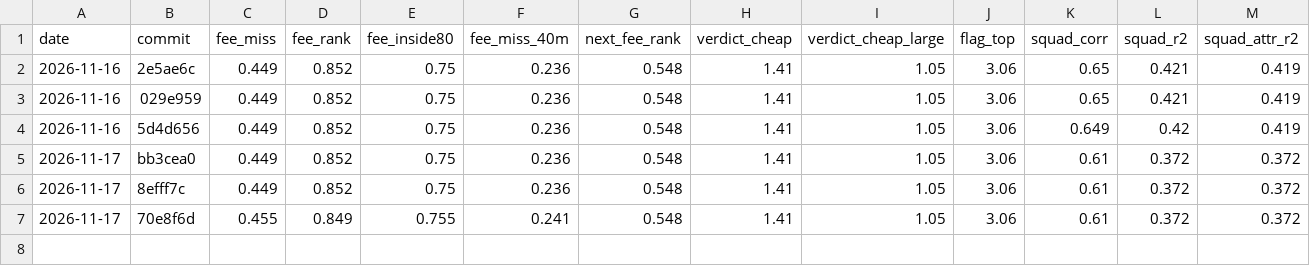
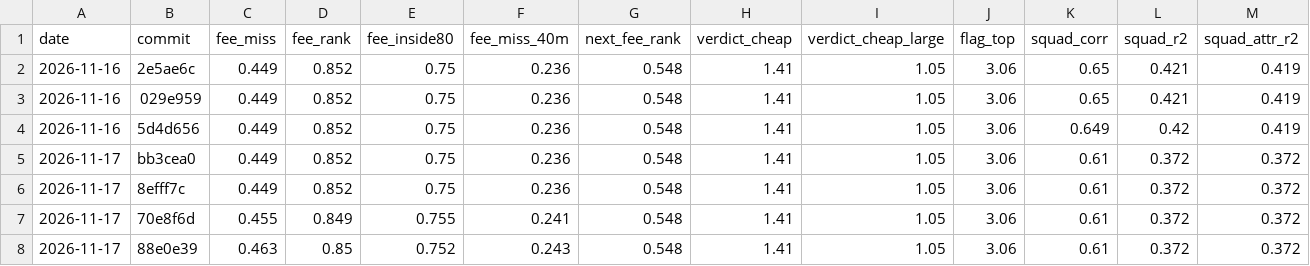
Before and after one commit to joachimmilling/speider, a CSV file: docs/scoreboard_history.csv, drawn as a sheet; only a part is shown; rows hold the shown columns only; the diff names each change by its address in the sheet, - before the commit and + after, or states it on an @@ line.

```diff
--- a/docs/scoreboard_history.csv
+++ b/docs/scoreboard_history.csv
+row 8: 2026-11-17 | 88e0e39 | 0.463 | 0.85 | 0.752 | 0.243 | 0.548 | 1.41 | 1.05 | 3.06 | 0.61 | 0.372 | 0.372
```
Also changed, not shown: 1 other file.
